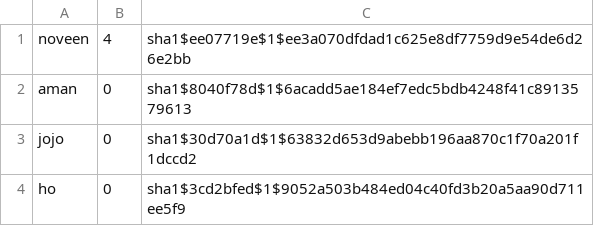
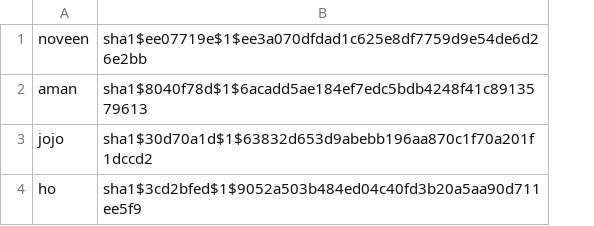
Before and after one commit to noveens/SprintOJ, a CSV file: users.csv, drawn as a sheet; the diff names each change by its address in the sheet, - before the commit and + after, or states it on an @@ line.

```diff
--- a/users.csv
+++ b/users.csv
-column B, rows 1-4: 4 | 0 | 0 | 0
```
Also changed, not shown: 3 other files.
